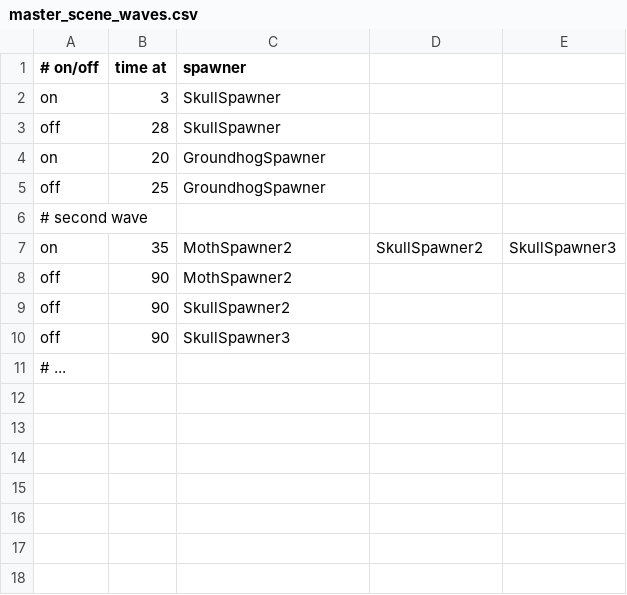
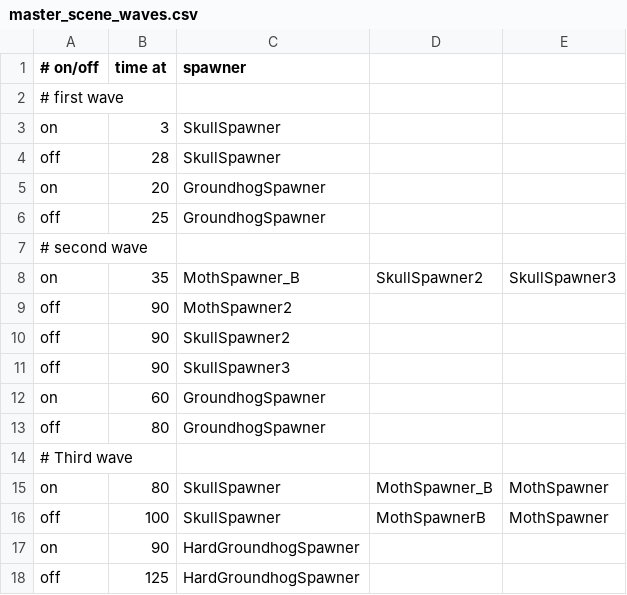
Before and after one commit to sllewely/plant_vr, a CSV file: Assets/TeamAssets/TeamCsvs/master_scene_waves.csv, drawn as a sheet.

Commit message:
all waves

```diff
--- a/Assets/TeamAssets/TeamCsvs/master_scene_waves.csv
+++ b/Assets/TeamAssets/TeamCsvs/master_scene_waves.csv
@@ -1,2 +1,3 @@
 # on/off, time at, spawner
+# first wave
 on, 3, SkullSpawner
@@ -6,3 +7,3 @@ off, 25, GroundhogSpawner
 # second wave
-on, 35, MothSpawner2, SkullSpawner2, SkullSpawner3
+on, 35, MothSpawner_B, SkullSpawner2, SkullSpawner3
 off, 90, MothSpawner2
@@ -10,2 +11,8 @@ off, 90, SkullSpawner2
 off, 90, SkullSpawner3
-# ...
+on, 60, GroundhogSpawner
+off, 80, GroundhogSpawner
+# Third wave
+on, 80, SkullSpawner, MothSpawner_B, MothSpawner
+off, 100, SkullSpawner, MothSpawnerB, MothSpawner
+on, 90, HardGroundhogSpawner
+off, 125, HardGroundhogSpawner
```
